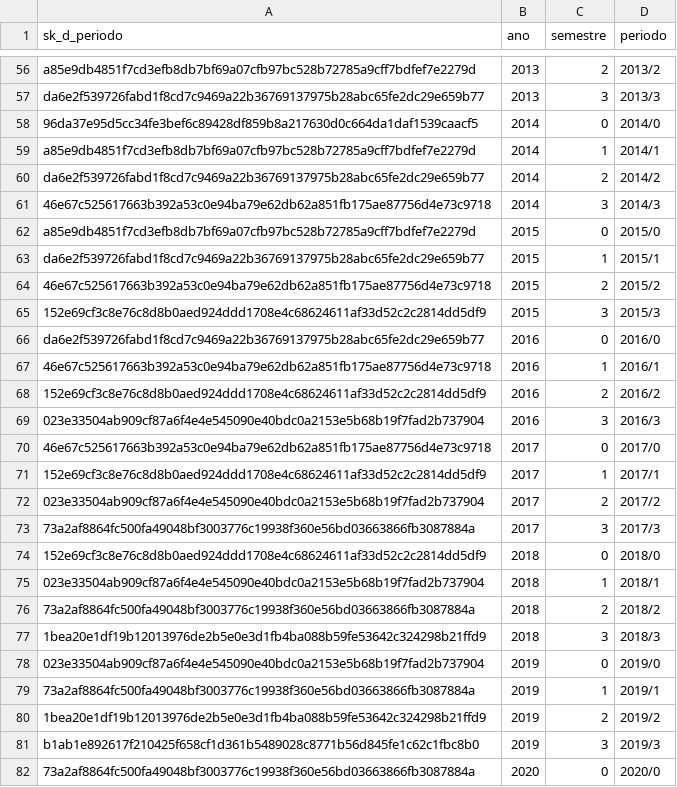
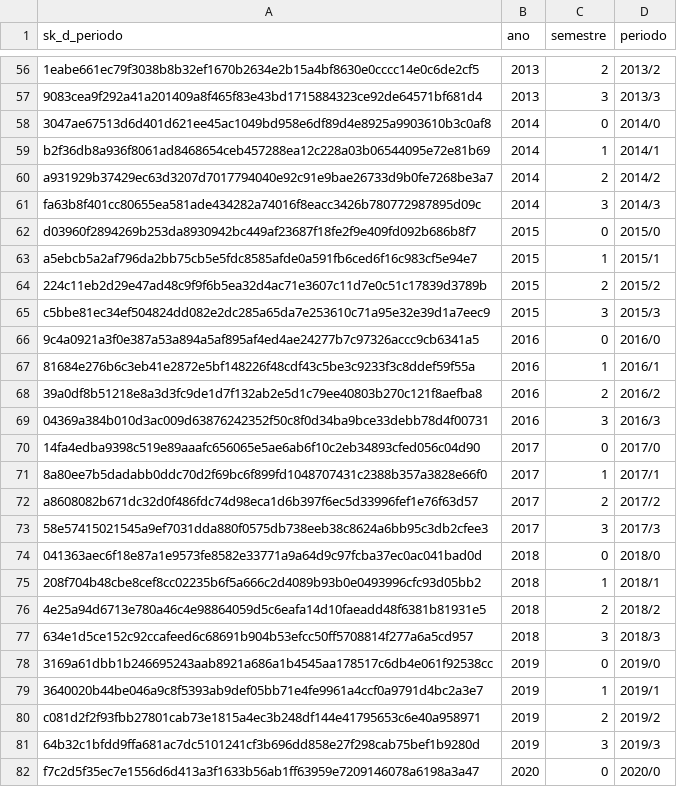
Before and after one commit to MarcosEduard0/Streamlit-TCC, a CSV file: marcos/data/refined/d_periodo.csv, drawn as a sheet; only a part is shown, gaps mark what is left out; the diff covers the shown part only; the diff names each change by its address in the sheet, - before the commit and + after, or states it on an @@ line.

```diff
--- a/marcos/data/refined/d_periodo.csv
+++ b/marcos/data/refined/d_periodo.csv
-A56 (sk_d_periodo): a85e9db4851f7cd3efb8db7bf69a07cfb97bc528b72785a9cff7bdfef7e2279d
+A56 (sk_d_periodo): 1eabe661ec79f3038b8b32ef1670b2634e2b15a4bf8630e0cccc14e0c6de2cf5
-A57 (sk_d_periodo): da6e2f539726fabd1f8cd7c9469a22b36769137975b28abc65fe2dc29e659b77
+A57 (sk_d_periodo): 9083cea9f292a41a201409a8f465f83e43bd1715884323ce92de64571bf681d4
-A58 (sk_d_periodo): 96da37e95d5cc34fe3bef6c89428df859b8a217630d0c664da1daf1539caacf5
+A58 (sk_d_periodo): 3047ae67513d6d401d621ee45ac1049bd958e6df89d4e8925a9903610b3c0af8
-A59 (sk_d_periodo): a85e9db4851f7cd3efb8db7bf69a07cfb97bc528b72785a9cff7bdfef7e2279d
+A59 (sk_d_periodo): b2f36db8a936f8061ad8468654ceb457288ea12c228a03b06544095e72e81b69
-A60 (sk_d_periodo): da6e2f539726fabd1f8cd7c9469a22b36769137975b28abc65fe2dc29e659b77
+A60 (sk_d_periodo): a931929b37429ec63d3207d7017794040e92c91e9bae26733d9b0fe7268be3a7
-A61 (sk_d_periodo): 46e67c525617663b392a53c0e94ba79e62db62a851fb175ae87756d4e73c9718
+A61 (sk_d_periodo): fa63b8f401cc80655ea581ade434282a74016f8eacc3426b780772987895d09c
-A62 (sk_d_periodo): a85e9db4851f7cd3efb8db7bf69a07cfb97bc528b72785a9cff7bdfef7e2279d
+A62 (sk_d_periodo): d03960f2894269b253da8930942bc449af23687f18fe2f9e409fd092b686b8f7
-A63 (sk_d_periodo): da6e2f539726fabd1f8cd7c9469a22b36769137975b28abc65fe2dc29e659b77
+A63 (sk_d_periodo): a5ebcb5a2af796da2bb75cb5e5fdc8585afde0a591fb6ced6f16c983cf5e94e7
-A64 (sk_d_periodo): 46e67c525617663b392a53c0e94ba79e62db62a851fb175ae87756d4e73c9718
+A64 (sk_d_periodo): 224c11eb2d29e47ad48c9f9f6b5ea32d4ac71e3607c11d7e0c51c17839d3789b
-A65 (sk_d_periodo): 152e69cf3c8e76c8d8b0aed924ddd1708e4c68624611af33d52c2c2814dd5df9
+A65 (sk_d_periodo): c5bbe81ec34ef504824dd082e2dc285a65da7e253610c71a95e32e39d1a7eec9
-A66 (sk_d_periodo): da6e2f539726fabd1f8cd7c9469a22b36769137975b28abc65fe2dc29e659b77
+A66 (sk_d_periodo): 9c4a0921a3f0e387a53a894a5af895af4ed4ae24277b7c97326accc9cb6341a5
-A67 (sk_d_periodo): 46e67c525617663b392a53c0e94ba79e62db62a851fb175ae87756d4e73c9718
+A67 (sk_d_periodo): 81684e276b6c3eb41e2872e5bf148226f48cdf43c5be3c9233f3c8ddef59f55a
-A68 (sk_d_periodo): 152e69cf3c8e76c8d8b0aed924ddd1708e4c68624611af33d52c2c2814dd5df9
+A68 (sk_d_periodo): 39a0df8b51218e8a3d3fc9de1d7f132ab2e5d1c79ee40803b270c121f8aefba8
-A69 (sk_d_periodo): 023e33504ab909cf87a6f4e4e545090e40bdc0a2153e5b68b19f7fad2b737904
+A69 (sk_d_periodo): 04369a384b010d3ac009d63876242352f50c8f0d34ba9bce33debb78d4f00731
-A70 (sk_d_periodo): 46e67c525617663b392a53c0e94ba79e62db62a851fb175ae87756d4e73c9718
+A70 (sk_d_periodo): 14fa4edba9398c519e89aaafc656065e5ae6ab6f10c2eb34893cfed056c04d90
-A71 (sk_d_periodo): 152e69cf3c8e76c8d8b0aed924ddd1708e4c68624611af33d52c2c2814dd5df9
+A71 (sk_d_periodo): 8a80ee7b5dadabb0ddc70d2f69bc6f899fd1048707431c2388b357a3828e66f0
-A72 (sk_d_periodo): 023e33504ab909cf87a6f4e4e545090e40bdc0a2153e5b68b19f7fad2b737904
+A72 (sk_d_periodo): a8608082b671dc32d0f486fdc74d98eca1d6b397f6ec5d33996fef1e76f63d57
-A73 (sk_d_periodo): 73a2af8864fc500fa49048bf3003776c19938f360e56bd03663866fb3087884a
+A73 (sk_d_periodo): 58e57415021545a9ef7031dda880f0575db738eeb38c8624a6bb95c3db2cfee3
-A74 (sk_d_periodo): 152e69cf3c8e76c8d8b0aed924ddd1708e4c68624611af33d52c2c2814dd5df9
+A74 (sk_d_periodo): 041363aec6f18e87a1e9573fe8582e33771a9a64d9c97fcba37ec0ac041bad0d
-A75 (sk_d_periodo): 023e33504ab909cf87a6f4e4e545090e40bdc0a2153e5b68b19f7fad2b737904
+A75 (sk_d_periodo): 208f704b48cbe8cef8cc02235b6f5a666c2d4089b93b0e0493996cfc93d05bb2
-A76 (sk_d_periodo): 73a2af8864fc500fa49048bf3003776c19938f360e56bd03663866fb3087884a
+A76 (sk_d_periodo): 4e25a94d6713e780a46c4e98864059d5c6eafa14d10faeadd48f6381b81931e5
-A77 (sk_d_periodo): 1bea20e1df19b12013976de2b5e0e3d1fb4ba088b59fe53642c324298b21ffd9
+A77 (sk_d_periodo): 634e1d5ce152c92ccafeed6c68691b904b53efcc50ff5708814f277a6a5cd957
-A78 (sk_d_periodo): 023e33504ab909cf87a6f4e4e545090e40bdc0a2153e5b68b19f7fad2b737904
+A78 (sk_d_periodo): 3169a61dbb1b246695243aab8921a686a1b4545aa178517c6db4e061f92538cc
-A79 (sk_d_periodo): 73a2af8864fc500fa49048bf3003776c19938f360e56bd03663866fb3087884a
+A79 (sk_d_periodo): 3640020b44be046a9c8f5393ab9def05bb71e4fe9961a4ccf0a9791d4bc2a3e7
-A80 (sk_d_periodo): 1bea20e1df19b12013976de2b5e0e3d1fb4ba088b59fe53642c324298b21ffd9
+A80 (sk_d_periodo): c081d2f2f93fbb27801cab73e1815a4ec3b248df144e41795653c6e40a958971
-A81 (sk_d_periodo): b1ab1e892617f210425f658cf1d361b5489028c8771b56d845fe1c62c1fbc8b0
+A81 (sk_d_periodo): 64b32c1bfdd9ffa681ac7dc5101241cf3b696dd858e27f298cab75bef1b9280d
-A82 (sk_d_periodo): 73a2af8864fc500fa49048bf3003776c19938f360e56bd03663866fb3087884a
+A82 (sk_d_periodo): f7c2d5f35ec7e1556d6d413a3f1633b56ab1ff63959e7209146078a6198a3a47
```
Also changed, not shown: 61 edited cells elsewhere in this file, marcos/data/refined/d_curso.csv, marcos/data/refined/d_disciplina.csv, 15 other files.
